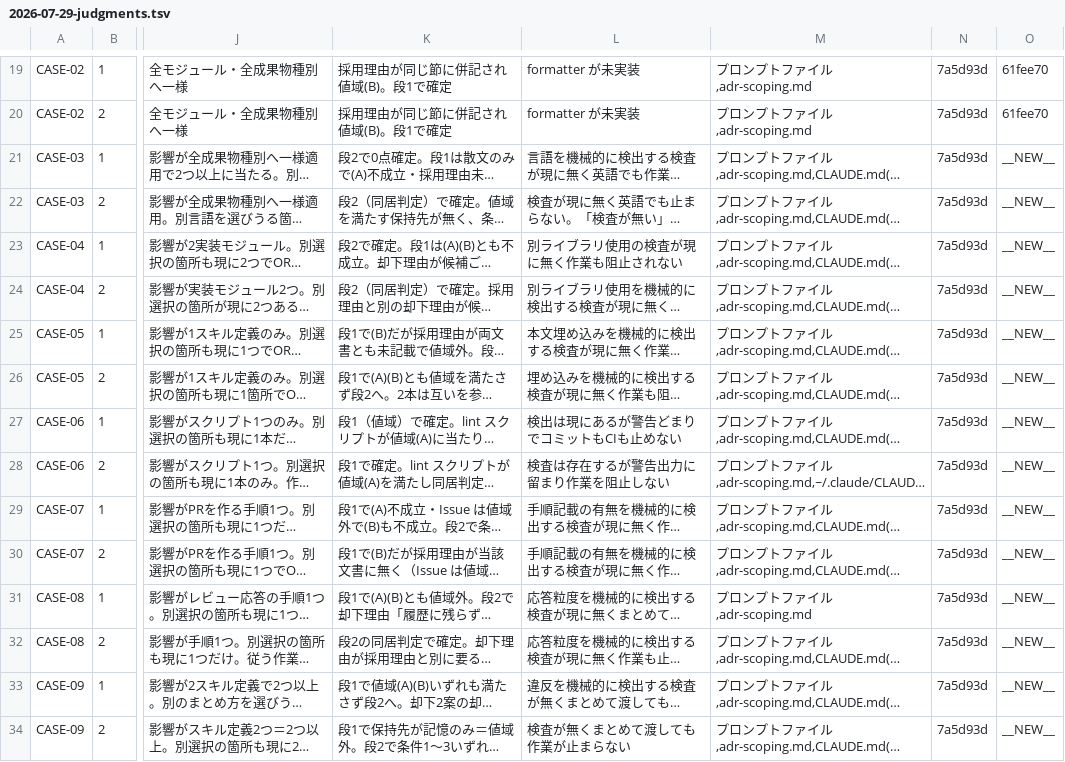
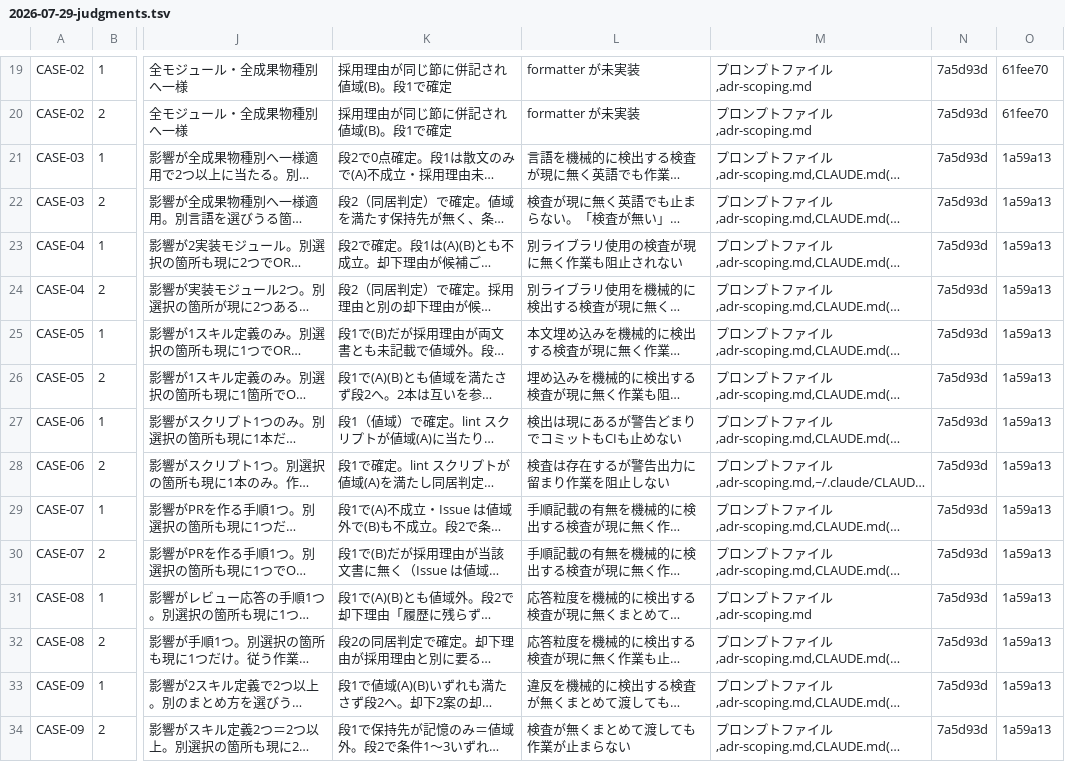
Before and after one commit to kuchita-el/claude-shared-skills, a TSV file: docs/development/adr-scoping-cases/runs/2026-07-29-judgments.tsv, drawn as a sheet; only a part is shown, gaps mark what is left out; long unchanged cells end in …; the diff covers the shown part only; the diff names each change by its address in the sheet, - before the commit and + after, or states it on an @@ line.

```diff
--- a/docs/development/adr-scoping-cases/runs/2026-07-29-judgments.tsv
+++ b/docs/development/adr-scoping-cases/runs/2026-07-29-judgments.tsv
-O21:O34: __NEW__
+O21:O34: 1a59a13
```
Also changed, not shown: 30 edited cells elsewhere in this file, 1 other file.
